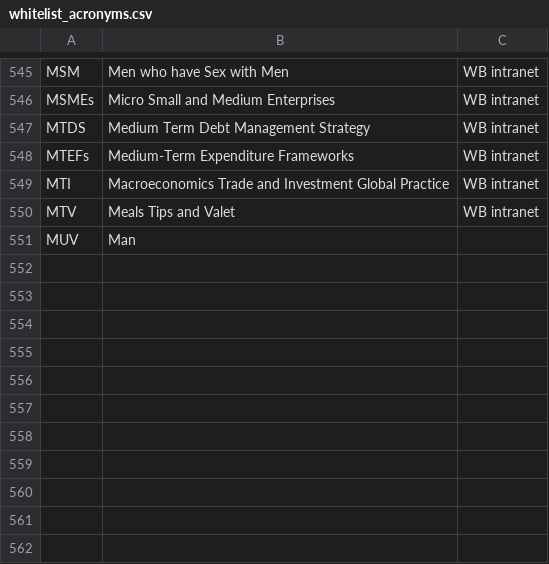
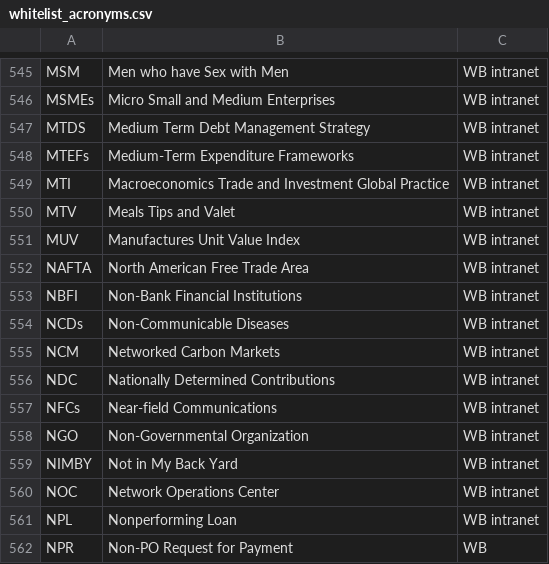
Before and after one commit to Matheusoz/el-processing-tools-wb, a CSV file: data/whitelists/whitelists/whitelist_acronyms.csv, drawn as a sheet; only a part is shown, gaps mark what is left out.

Commit message:
Update AI.py

```diff
--- a/data/whitelists/whitelists/whitelist_acronyms.csv
+++ b/data/whitelists/whitelists/whitelist_acronyms.csv
@@ -550,2 +550,13 @@ MTI, Macroeconomics Trade and Investment Global Practice,WB intranet
 MTV, Meals Tips and Valet,WB intranet
-MUV, Man
+MUV, Manufactures Unit Value Index,WB intranet
+NAFTA, North American Free Trade Area,WB intranet
+NBFI, Non-Bank Financial Institutions,WB intranet
+NCDs, Non-Communicable Diseases,WB intranet
+NCM, Networked Carbon Markets,WB intranet
+NDC, Nationally Determined Contributions,WB intranet
+NFCs, Near-field Communications,WB intranet
+NGO, Non-Governmental Organization,WB intranet
+NIMBY, Not in My Back Yard,WB intranet
+NOC, Network Operations Center,WB intranet
+NPL, Nonperforming Loan,WB intranet
+NPR, Non-PO Request for Payment,WB
```
